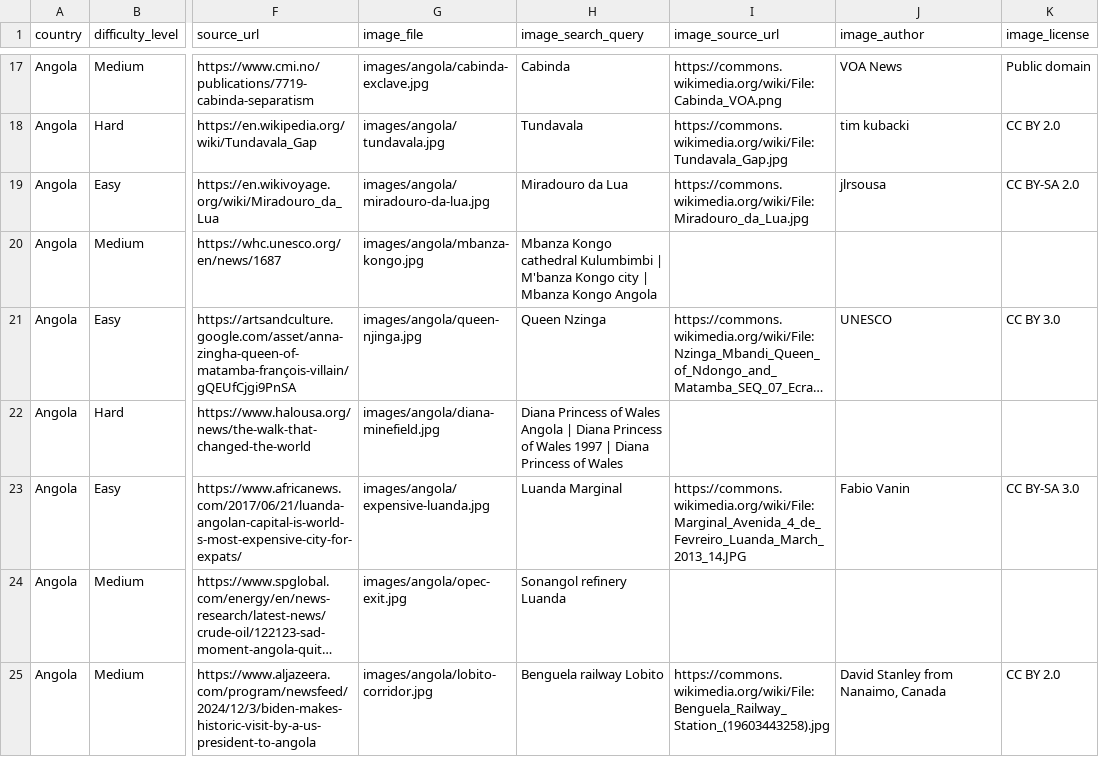
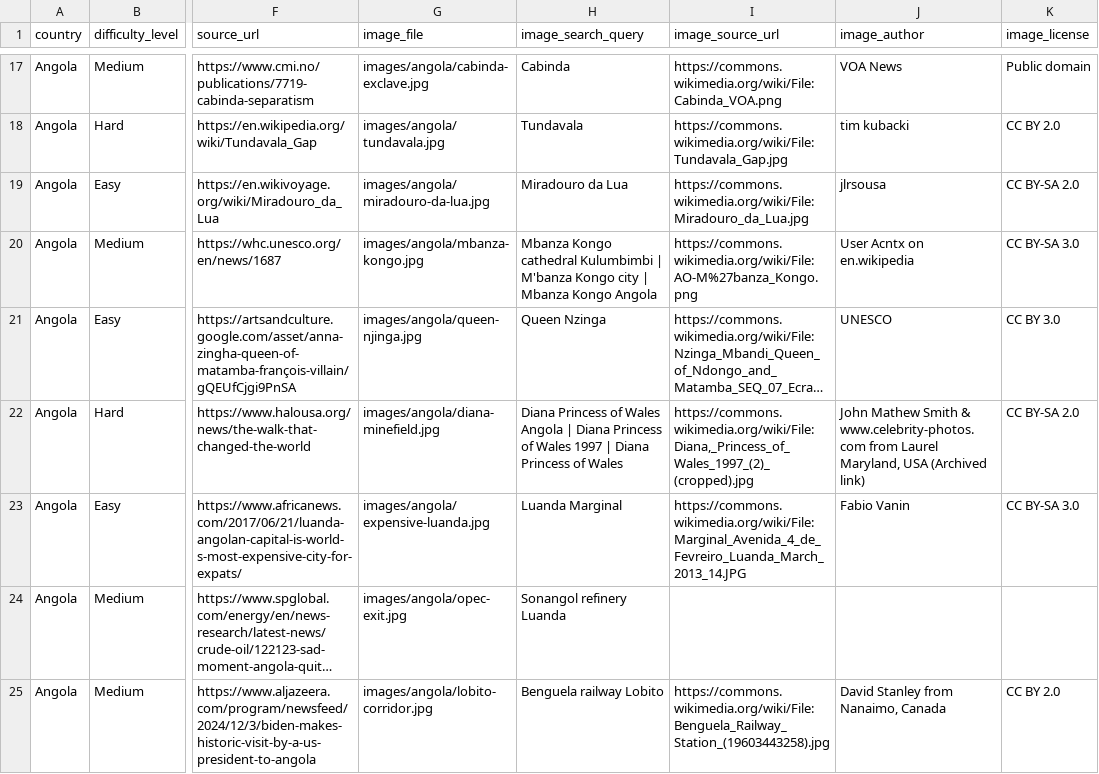
Before and after one commit to Nehaachopra/world-through-trivia, a CSV file: trivia/angola.csv, drawn as a sheet; only a part is shown, gaps mark what is left out; long unchanged cells end in …; the diff covers the shown part only; the diff names each change by its address in the sheet, - before the commit and + after, or states it on an @@ line.

```diff
--- a/trivia/angola.csv
+++ b/trivia/angola.csv
-I20 (image_source_url): (empty)
+I20 (image_source_url): https://commons.wikimedia.org/wiki/File:AO-M%27banza_Kongo.png
-J20 (image_author): (empty)
+J20 (image_author): User Acntx on en.wikipedia
-K20 (image_license): (empty)
+K20 (image_license): CC BY-SA 3.0
-I22 (image_source_url): (empty)
+I22 (image_source_url): https://commons.wikimedia.org/wiki/File:Diana,_Princess_of_Wales_1997_(2)_(cropped).jpg
-J22 (image_author): (empty)
+J22 (image_author): John Mathew Smith & www.celebrity-photos.com from Laurel Maryland, USA (Archived link)
-K22 (image_license): (empty)
+K22 (image_license): CC BY-SA 2.0
```
Also changed, not shown: 6 edited cells elsewhere in this file, 4 other files.
